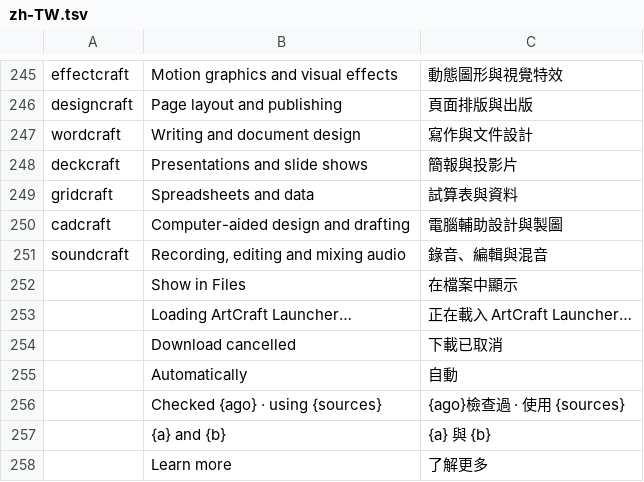
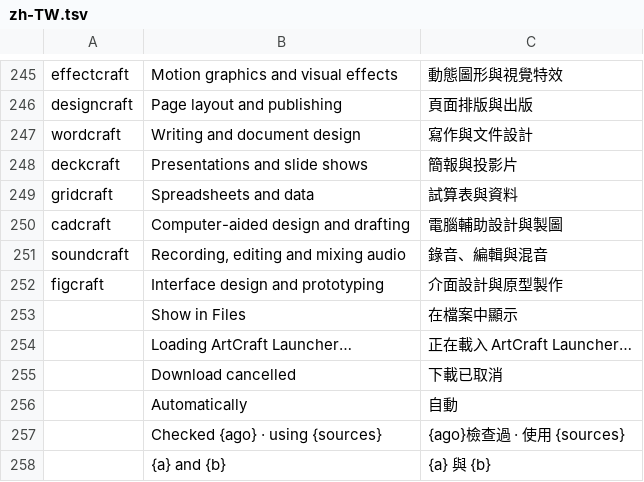
Before and after one commit to wuzkkavin/craft-launcher, a TSV file: crates/ui-egui/src/i18n/zh-TW.tsv, drawn as a sheet; only a part is shown, gaps mark what is left out; the shorter side is filled out with more unchanged rows.

Commit message:
Add FigCraft tagline to the zh-TW catalog
Upstream 0.4.1 adds one new catalog string (figcraft: Interface design
and prototyping). Translate just that new string into Traditional
Chinese (Taiwan usage); existing translations unchanged. FigCraft
itself stays on the upstream storytold repo in the catalog, as the
owner has not localized it.

```diff
--- a/crates/ui-egui/src/i18n/zh-TW.tsv
+++ b/crates/ui-egui/src/i18n/zh-TW.tsv
@@ -251,2 +251,3 @@ cadcraft	Computer-aided design and drafting	電腦輔助設計與製圖
 soundcraft	Recording, editing and mixing audio	錄音、編輯與混音
+figcraft	Interface design and prototyping	介面設計與原型製作
 	Show in Files	在檔案中顯示
```
